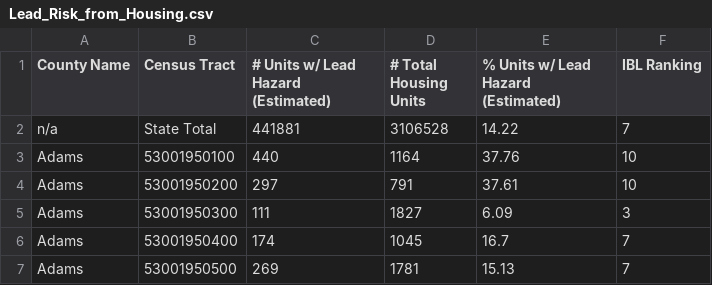
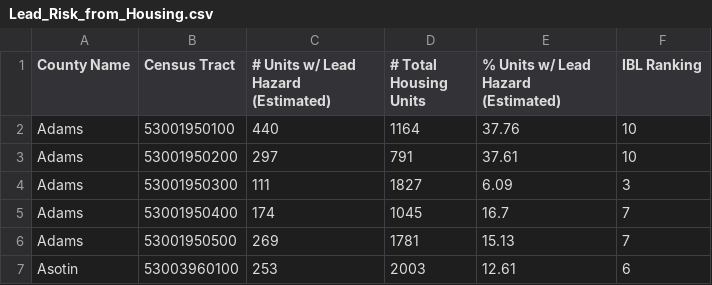
Before and after one commit to walkerazam/Cancer_Risk_WA, a CSV file: Lead_Risk_from_Housing.csv, drawn as a sheet; only a part is shown; the shorter side is filled out with more unchanged rows.

Commit message:
Removed data header lines for easier reading

```diff
--- a/Lead_Risk_from_Housing.csv
+++ b/Lead_Risk_from_Housing.csv
@@ -1,3 +1,2 @@
 County Name,Census Tract,# Units w/ Lead Hazard (Estimated),# Total Housing Units,% Units w/ Lead Hazard (Estimated),IBL Ranking
-n/a,State Total,441881,3106528,14.22,7
 Adams,53001950100,440,1164,37.76,10
```
Also changed, not shown: PM2.5_Concentration.csv, Toxic_Releases_from_Facilities.csv.
